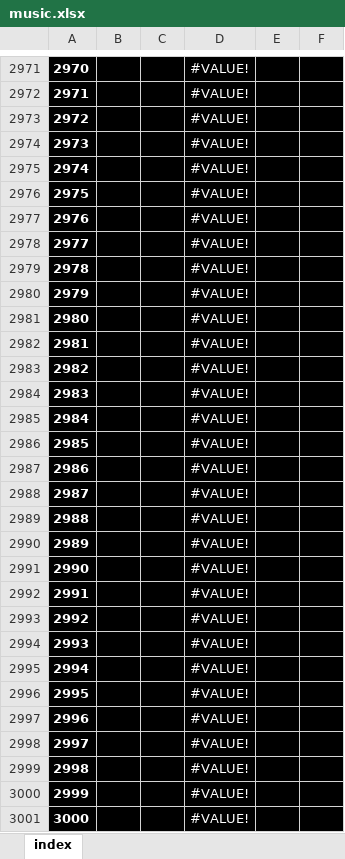
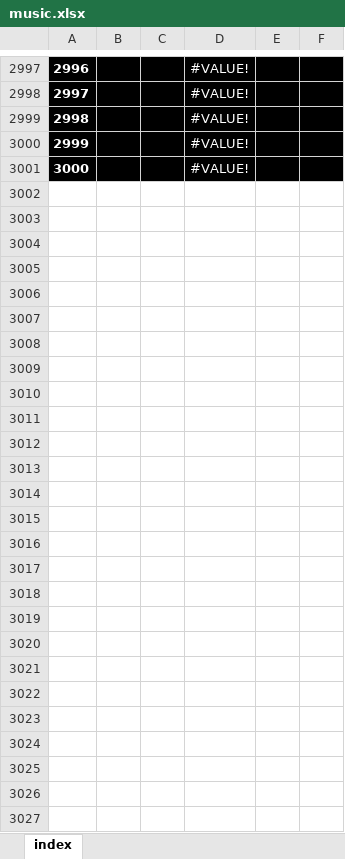
Before and after one commit to ferruea/ferruea.github.io, an Excel workbook: files/music.xlsx, sheet index, drawn as a sheet; only a part is shown, gaps mark what is left out; values as stored, in another font and other column widths than the file's, no borders; conditional formats not drawn; removed rows and columns are numbered as before the commit, all else as after; the diff covers the shown part only; the diff names each change by its address in the sheet, - before the commit and + after, or states it on an @@ line.

```diff
--- a/files/music.xlsx (sheet index)
+++ b/files/music.xlsx (sheet index)
@@ column A renumbered between rows 66 and 3001 @@
-row 2976: 2975 |  |  | #VALUE!
-row 2977: 2976 |  |  | #VALUE!
-row 2978: 2977 |  |  | #VALUE!
-row 2979: 2978 |  |  | #VALUE!
-row 2980: 2979 |  |  | #VALUE!
-row 2981: 2980 |  |  | #VALUE!
-row 2982: 2981 |  |  | #VALUE!
-row 2983: 2982 |  |  | #VALUE!
-row 2984: 2983 |  |  | #VALUE!
-row 2985: 2984 |  |  | #VALUE!
-row 2986: 2985 |  |  | #VALUE!
-row 2987: 2986 |  |  | #VALUE!
-row 2988: 2987 |  |  | #VALUE!
-row 2989: 2988 |  |  | #VALUE!
-row 2990: 2989 |  |  | #VALUE!
-row 2991: 2990 |  |  | #VALUE!
-row 2992: 2991 |  |  | #VALUE!
-row 2993: 2992 |  |  | #VALUE!
-row 2994: 2993 |  |  | #VALUE!
-row 2995: 2994 |  |  | #VALUE!
-row 2996: 2995 |  |  | #VALUE!
-row 2997: 2996 |  |  | #VALUE!
-row 2998: 2997 |  |  | #VALUE!
-row 2999: 2998 |  |  | #VALUE!
-row 3000: 2999 |  |  | #VALUE!
-row 3001: 3000 |  |  | #VALUE!
```
Also changed, not shown: 26 added rows and 1 edited cell elsewhere in this sheet, formulas that keep their value, 2 other files.
